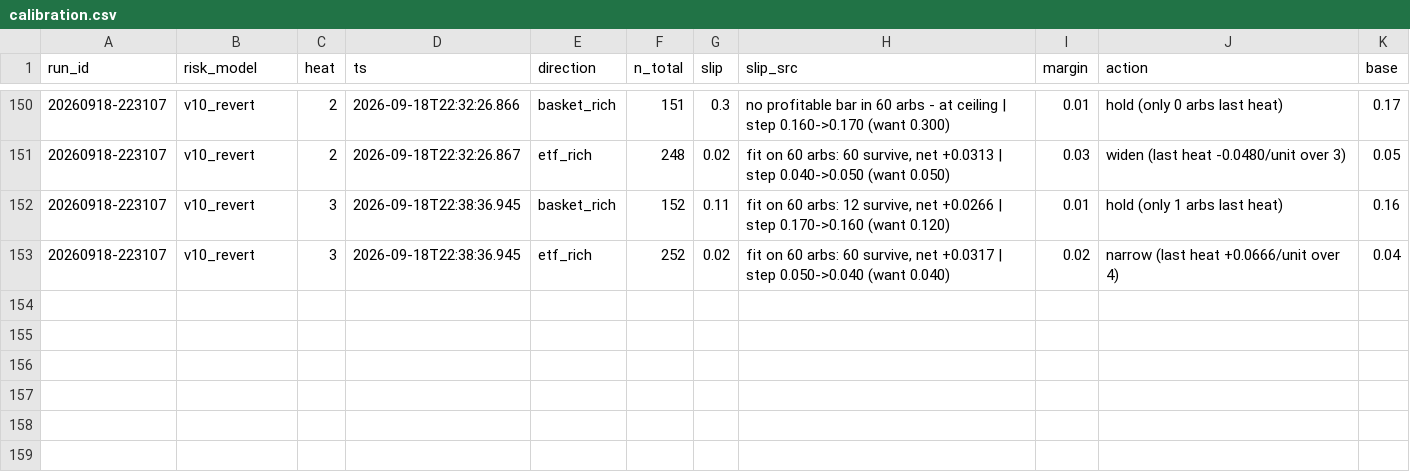
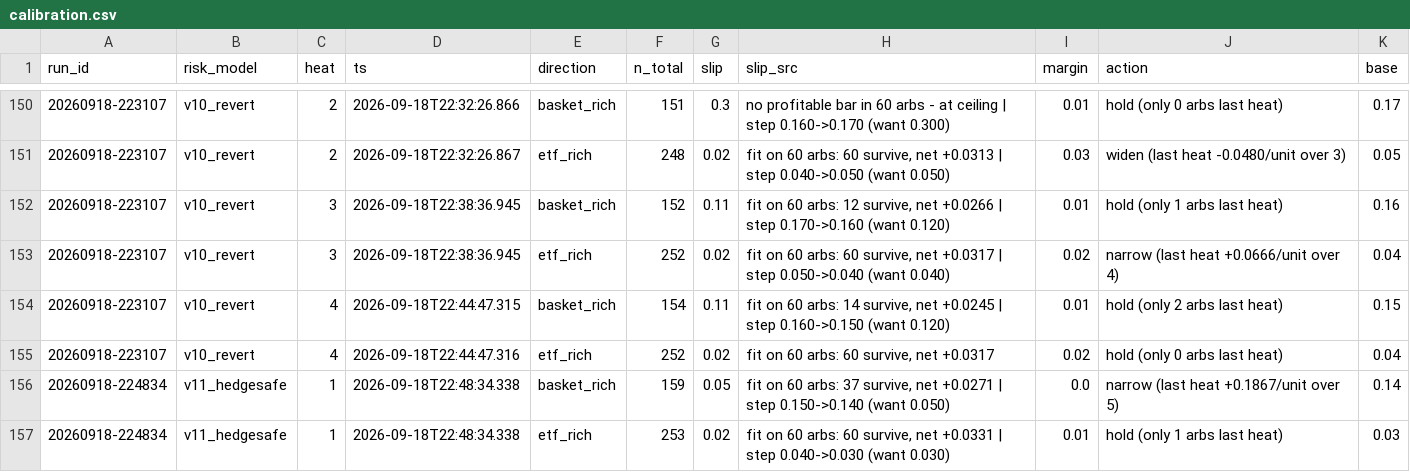
Before and after one commit to oxiwastaken/mscf_comp, a CSV file: ETF/logs/calibration.csv, drawn as a sheet; only a part is shown, gaps mark what is left out; the diff names each change by its address in the sheet, - before the commit and + after, or states it on an @@ line.

```diff
--- a/ETF/logs/calibration.csv
+++ b/ETF/logs/calibration.csv
+row 154: 20260918-223107 | v10_revert | 4 | 2026-09-18T22:44:47.315 | basket_rich | 154 | 0.11 | fit on 60 arbs: 14 survive, net +0.0245 | step 0.160->0.150 (want 0.120) | 0.01 | hold (only 2 arbs last heat) | 0.15
+row 155: 20260918-223107 | v10_revert | 4 | 2026-09-18T22:44:47.316 | etf_rich | 252 | 0.02 | fit on 60 arbs: 60 survive, net +0.0317 | 0.02 | hold (only 0 arbs last heat) | 0.04
+row 156: 20260918-224834 | v11_hedgesafe | 1 | 2026-09-18T22:48:34.338 | basket_rich | 159 | 0.05 | fit on 60 arbs: 37 survive, net +0.0271 | step 0.150->0.140 (want 0.050) | 0.0 | narrow (last heat +0.1867/unit over 5) | 0.14
+row 157: 20260918-224834 | v11_hedgesafe | 1 | 2026-09-18T22:48:34.338 | etf_rich | 253 | 0.02 | fit on 60 arbs: 60 survive, net +0.0331 | step 0.040->0.030 (want 0.030) | 0.01 | hold (only 1 arbs last heat) | 0.03
```
Also changed, not shown: ETF/logs/runs.csv, 4 other files.
